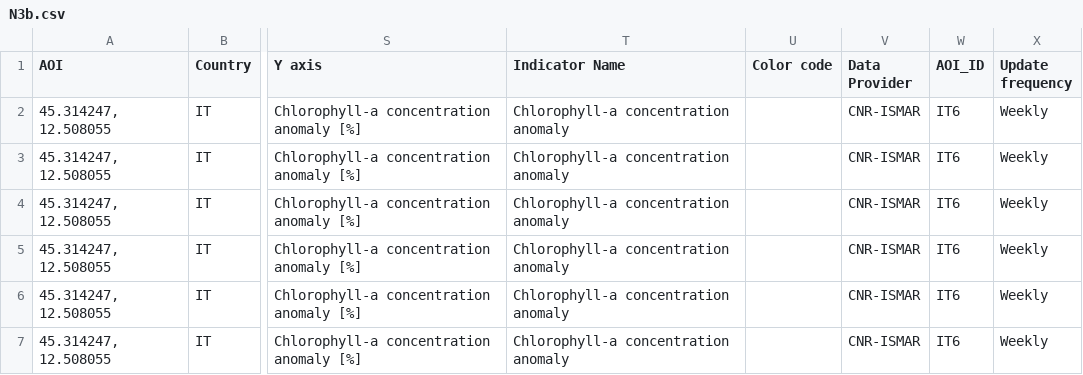
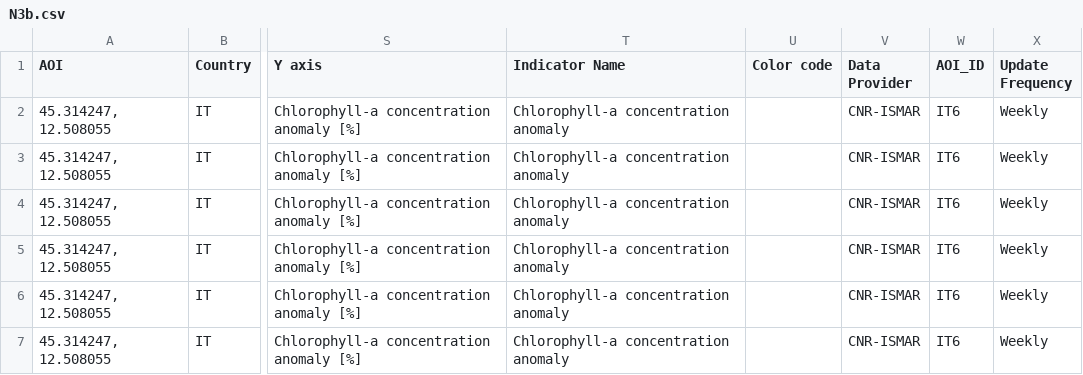
Before and after one commit to eurodatacube/eodash, a CSV file: app/public/data/trilateral/N3b.csv, drawn as a sheet; only a part is shown, gaps mark what is left out; the diff names each change by its address in the sheet, - before the commit and + after, or states it on an @@ line.

Commit message:
fix header

```diff
--- a/app/public/data/trilateral/N3b.csv
+++ b/app/public/data/trilateral/N3b.csv
-X1: Update frequency
+X1: Update Frequency
```
